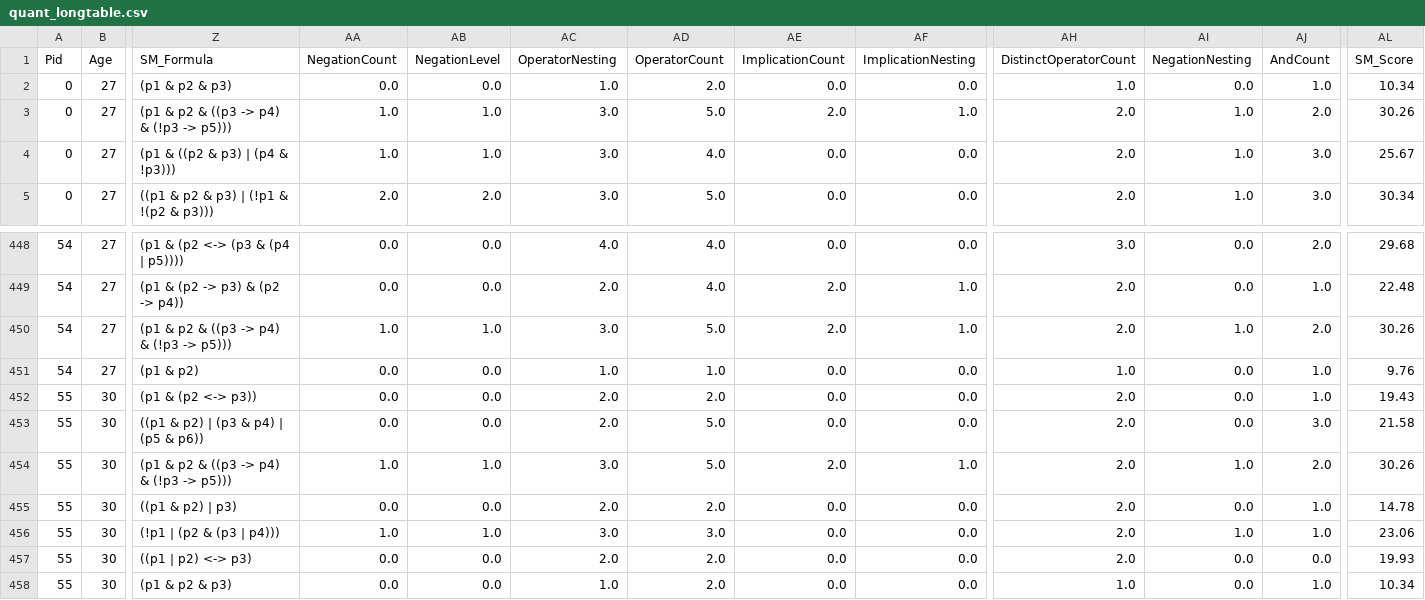
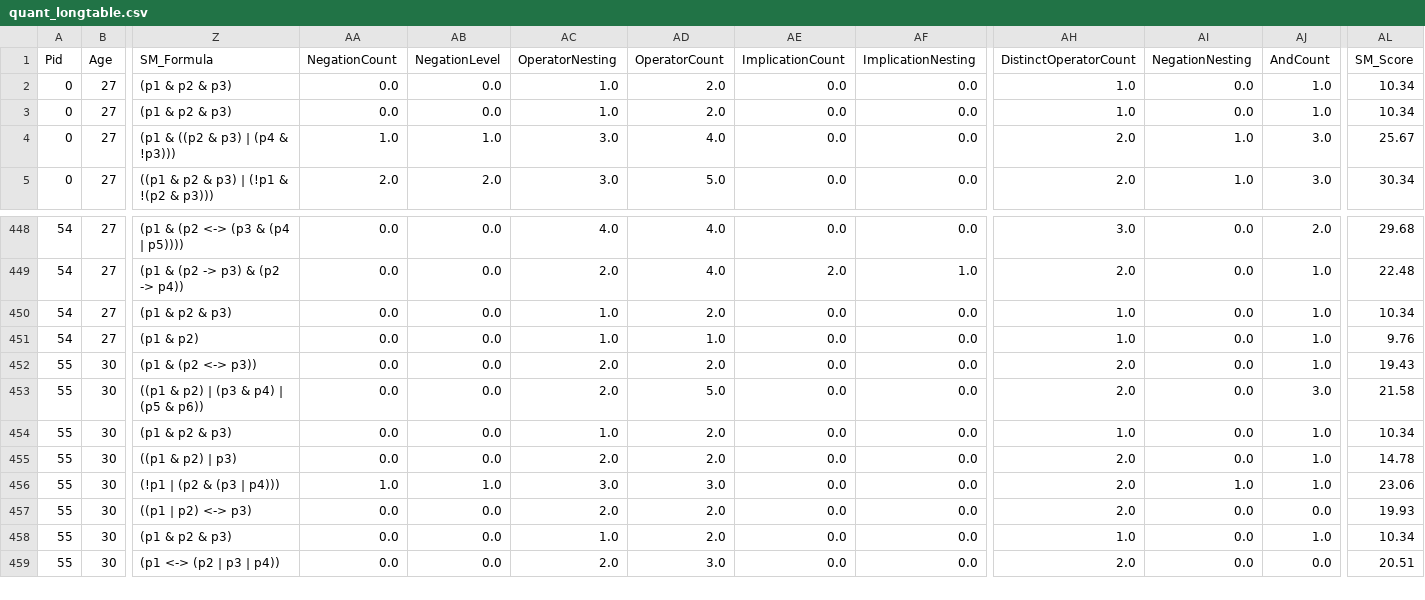
Before and after one commit to zhannakaufma/Postconditions_Artifact, a CSV file: data/quant_longtable.csv, drawn as a sheet; only a part is shown, gaps mark what is left out; the shorter side is filled out with more unchanged rows; the diff covers the shown part only; the diff names each change by its address in the sheet, - before the commit and + after, or states it on an @@ line.

```diff
--- a/data/quant_longtable.csv
+++ b/data/quant_longtable.csv
-Z3 (SM_Formula): (p1 & p2 & ((p3 -> p4) & (!p3 -> p5)))
+Z3 (SM_Formula): (p1 & p2 & p3)
-AA3 (NegationCount): 1.0
+AA3 (NegationCount): 0.0
-AB3 (NegationLevel): 1.0
+AB3 (NegationLevel): 0.0
-AC3 (OperatorNesting): 3.0
+AC3 (OperatorNesting): 1.0
-AD3 (OperatorCount): 5.0
+AD3 (OperatorCount): 2.0
-AE3 (ImplicationCount): 2.0
+AE3 (ImplicationCount): 0.0
-AF3 (ImplicationNesting): 1.0
+AF3 (ImplicationNesting): 0.0
-AH3 (DistinctOperatorCount): 2.0
+AH3 (DistinctOperatorCount): 1.0
-AI3 (NegationNesting): 1.0
+AI3 (NegationNesting): 0.0
-AJ3 (AndCount): 2.0
+AJ3 (AndCount): 1.0
-AL3 (SM_Score): 30.26
+AL3 (SM_Score): 10.34
-Z450 (SM_Formula): (p1 & p2 & ((p3 -> p4) & (!p3 -> p5)))
+Z450 (SM_Formula): (p1 & p2 & p3)
-AA450 (NegationCount): 1.0
+AA450 (NegationCount): 0.0
-AB450 (NegationLevel): 1.0
+AB450 (NegationLevel): 0.0
-AC450 (OperatorNesting): 3.0
+AC450 (OperatorNesting): 1.0
-AD450 (OperatorCount): 5.0
+AD450 (OperatorCount): 2.0
-AE450 (ImplicationCount): 2.0
+AE450 (ImplicationCount): 0.0
-AF450 (ImplicationNesting): 1.0
+AF450 (ImplicationNesting): 0.0
-AH450 (DistinctOperatorCount): 2.0
+AH450 (DistinctOperatorCount): 1.0
-AI450 (NegationNesting): 1.0
+AI450 (NegationNesting): 0.0
-AJ450 (AndCount): 2.0
+AJ450 (AndCount): 1.0
-AL450 (SM_Score): 30.26
+AL450 (SM_Score): 10.34
-Z454 (SM_Formula): (p1 & p2 & ((p3 -> p4) & (!p3 -> p5)))
+Z454 (SM_Formula): (p1 & p2 & p3)
-AA454 (NegationCount): 1.0
+AA454 (NegationCount): 0.0
-AB454 (NegationLevel): 1.0
+AB454 (NegationLevel): 0.0
-AC454 (OperatorNesting): 3.0
+AC454 (OperatorNesting): 1.0
-AD454 (OperatorCount): 5.0
+AD454 (OperatorCount): 2.0
-AE454 (ImplicationCount): 2.0
+AE454 (ImplicationCount): 0.0
-AF454 (ImplicationNesting): 1.0
+AF454 (ImplicationNesting): 0.0
-AH454 (DistinctOperatorCount): 2.0
+AH454 (DistinctOperatorCount): 1.0
-AI454 (NegationNesting): 1.0
+AI454 (NegationNesting): 0.0
-AJ454 (AndCount): 2.0
+AJ454 (AndCount): 1.0
-AL454 (SM_Score): 30.26
+AL454 (SM_Score): 10.34
```
Also changed, not shown: 154 edited cells elsewhere in this file, 13 other files.
